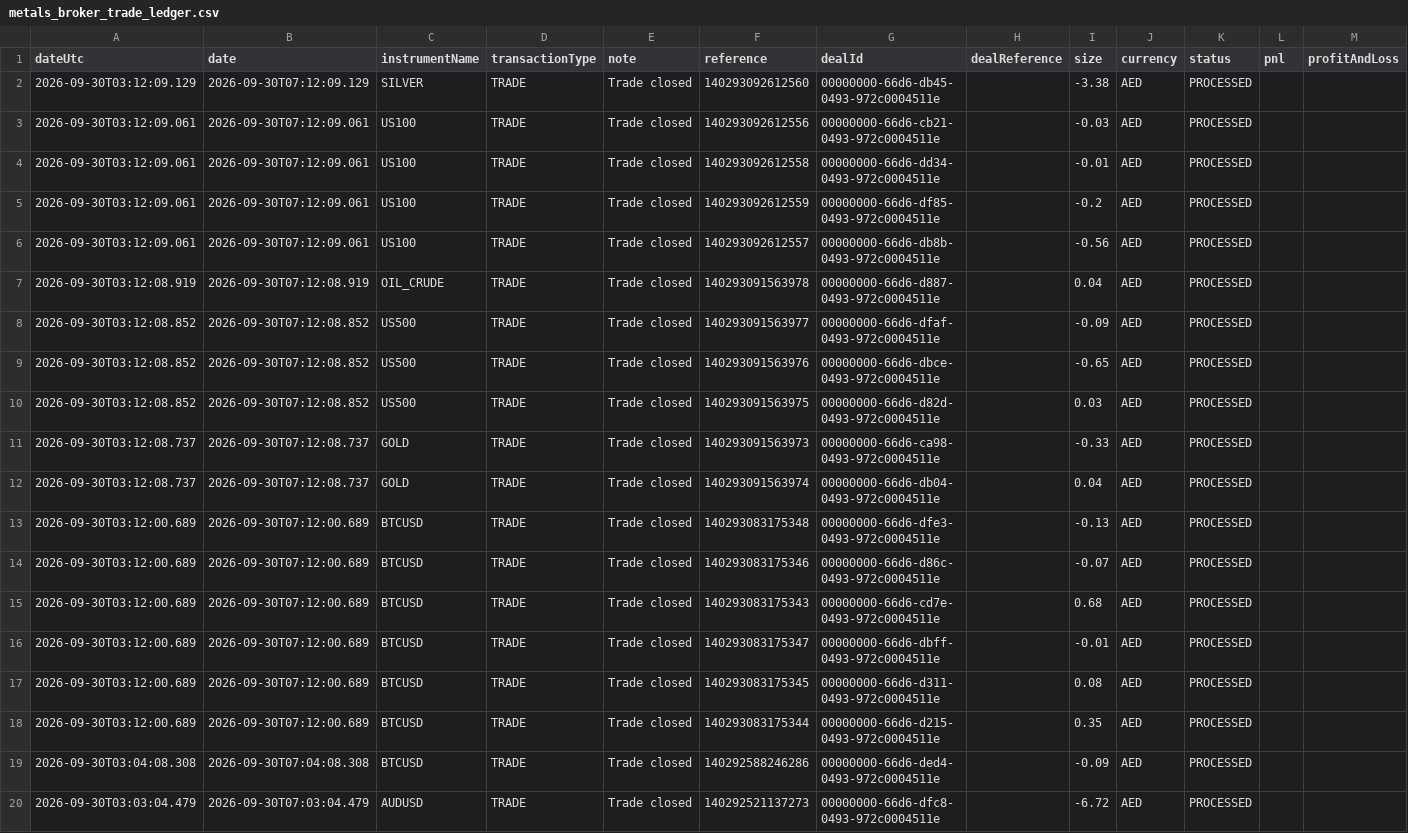
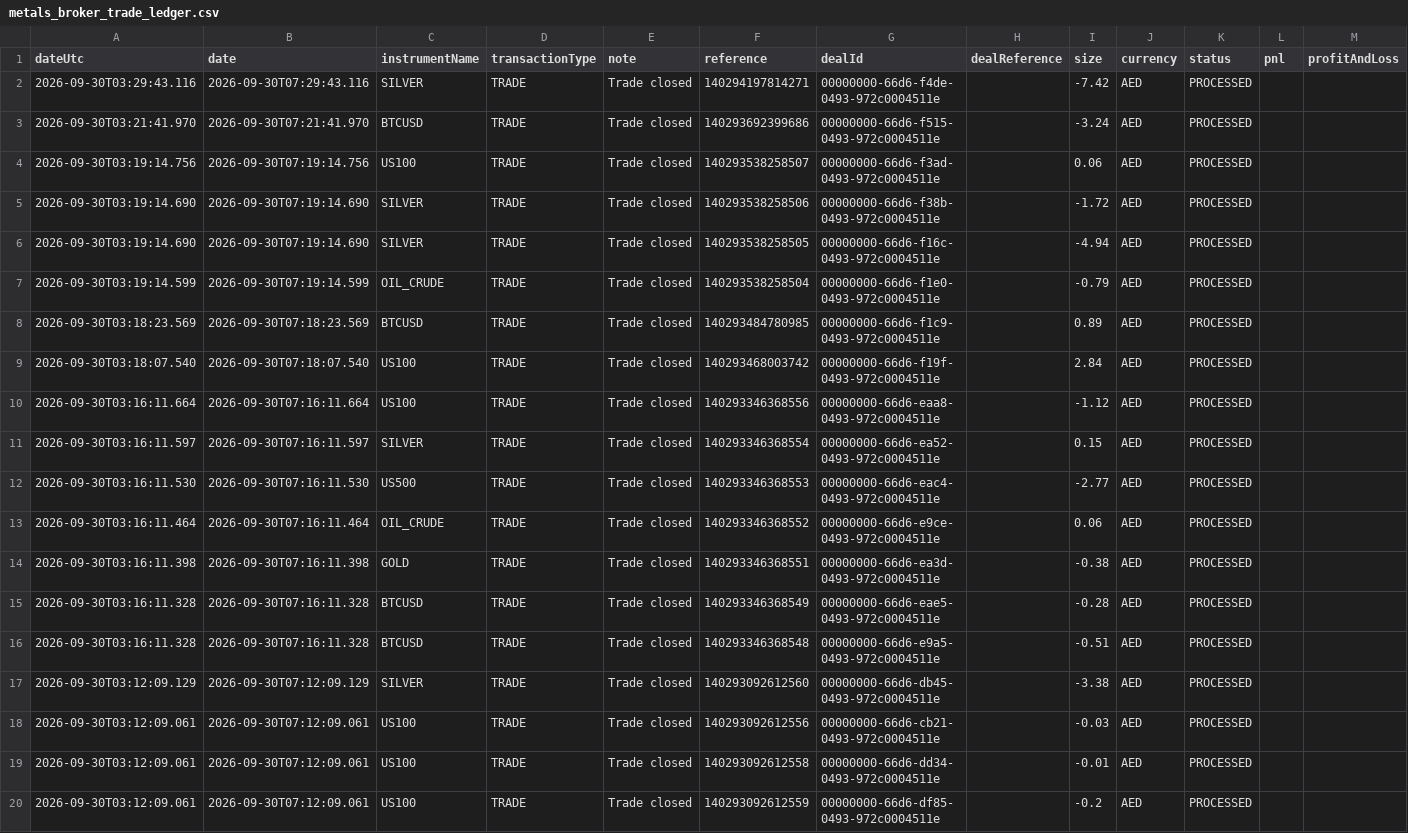
Before and after one commit to alameenahmed318-bit/capital.com-metal-trading-bot, a CSV file: metals_broker_trade_ledger.csv, drawn as a sheet; only a part is shown; the shorter side is filled out with more unchanged rows; rows hold the shown columns only; the diff names each change by its address in the sheet, - before the commit and + after, or states it on an @@ line.

```diff
--- a/metals_broker_trade_ledger.csv
+++ b/metals_broker_trade_ledger.csv
+row 2: 2026-09-30T03:29:43.116 | 2026-09-30T07:29:43.116 | SILVER | TRADE | Trade closed | 140294197814271 | 00000000-66d6-f4de-0493-972c0004511e |  | -7.42 | AED | PROCESSED
+row 3: 2026-09-30T03:21:41.970 | 2026-09-30T07:21:41.970 | BTCUSD | TRADE | Trade closed | 140293692399686 | 00000000-66d6-f515-0493-972c0004511e |  | -3.24 | AED | PROCESSED
+row 4: 2026-09-30T03:19:14.756 | 2026-09-30T07:19:14.756 | US100 | TRADE | Trade closed | 140293538258507 | 00000000-66d6-f3ad-0493-972c0004511e |  | 0.06 | AED | PROCESSED
+row 5: 2026-09-30T03:19:14.690 | 2026-09-30T07:19:14.690 | SILVER | TRADE | Trade closed | 140293538258506 | 00000000-66d6-f38b-0493-972c0004511e |  | -1.72 | AED | PROCESSED
+row 6: 2026-09-30T03:19:14.690 | 2026-09-30T07:19:14.690 | SILVER | TRADE | Trade closed | 140293538258505 | 00000000-66d6-f16c-0493-972c0004511e |  | -4.94 | AED | PROCESSED
+row 7: 2026-09-30T03:19:14.599 | 2026-09-30T07:19:14.599 | OIL_CRUDE | TRADE | Trade closed | 140293538258504 | 00000000-66d6-f1e0-0493-972c0004511e |  | -0.79 | AED | PROCESSED
+row 8: 2026-09-30T03:18:23.569 | 2026-09-30T07:18:23.569 | BTCUSD | TRADE | Trade closed | 140293484780985 | 00000000-66d6-f1c9-0493-972c0004511e |  | 0.89 | AED | PROCESSED
+row 9: 2026-09-30T03:18:07.540 | 2026-09-30T07:18:07.540 | US100 | TRADE | Trade closed | 140293468003742 | 00000000-66d6-f19f-0493-972c0004511e |  | 2.84 | AED | PROCESSED
+row 10: 2026-09-30T03:16:11.664 | 2026-09-30T07:16:11.664 | US100 | TRADE | Trade closed | 140293346368556 | 00000000-66d6-eaa8-0493-972c0004511e |  | -1.12 | AED | PROCESSED
+row 11: 2026-09-30T03:16:11.597 | 2026-09-30T07:16:11.597 | SILVER | TRADE | Trade closed | 140293346368554 | 00000000-66d6-ea52-0493-972c0004511e |  | 0.15 | AED | PROCESSED
+row 12: 2026-09-30T03:16:11.530 | 2026-09-30T07:16:11.530 | US500 | TRADE | Trade closed | 140293346368553 | 00000000-66d6-eac4-0493-972c0004511e |  | -2.77 | AED | PROCESSED
+row 13: 2026-09-30T03:16:11.464 | 2026-09-30T07:16:11.464 | OIL_CRUDE | TRADE | Trade closed | 140293346368552 | 00000000-66d6-e9ce-0493-972c0004511e |  | 0.06 | AED | PROCESSED
+row 14: 2026-09-30T03:16:11.398 | 2026-09-30T07:16:11.398 | GOLD | TRADE | Trade closed | 140293346368551 | 00000000-66d6-ea3d-0493-972c0004511e |  | -0.38 | AED | PROCESSED
+row 15: 2026-09-30T03:16:11.328 | 2026-09-30T07:16:11.328 | BTCUSD | TRADE | Trade closed | 140293346368549 | 00000000-66d6-eae5-0493-972c0004511e |  | -0.28 | AED | PROCESSED
+row 16: 2026-09-30T03:16:11.328 | 2026-09-30T07:16:11.328 | BTCUSD | TRADE | Trade closed | 140293346368548 | 00000000-66d6-e9a5-0493-972c0004511e |  | -0.51 | AED | PROCESSED
```
Also changed, not shown: 8 other files.
